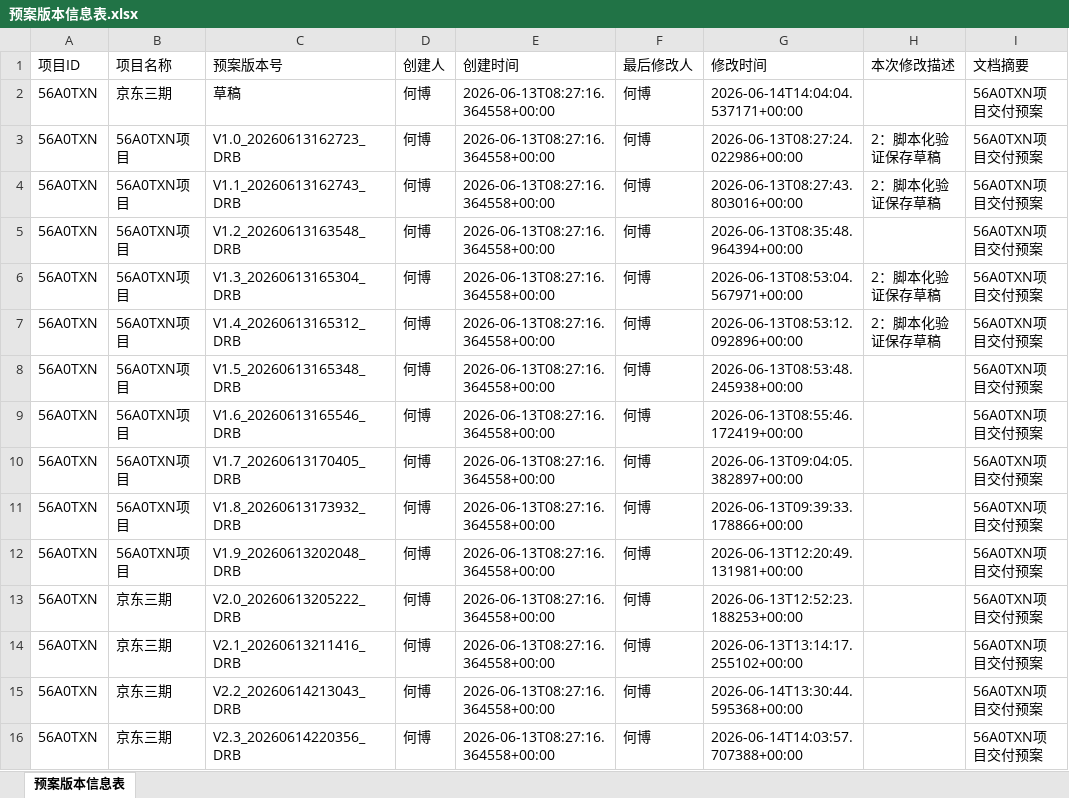
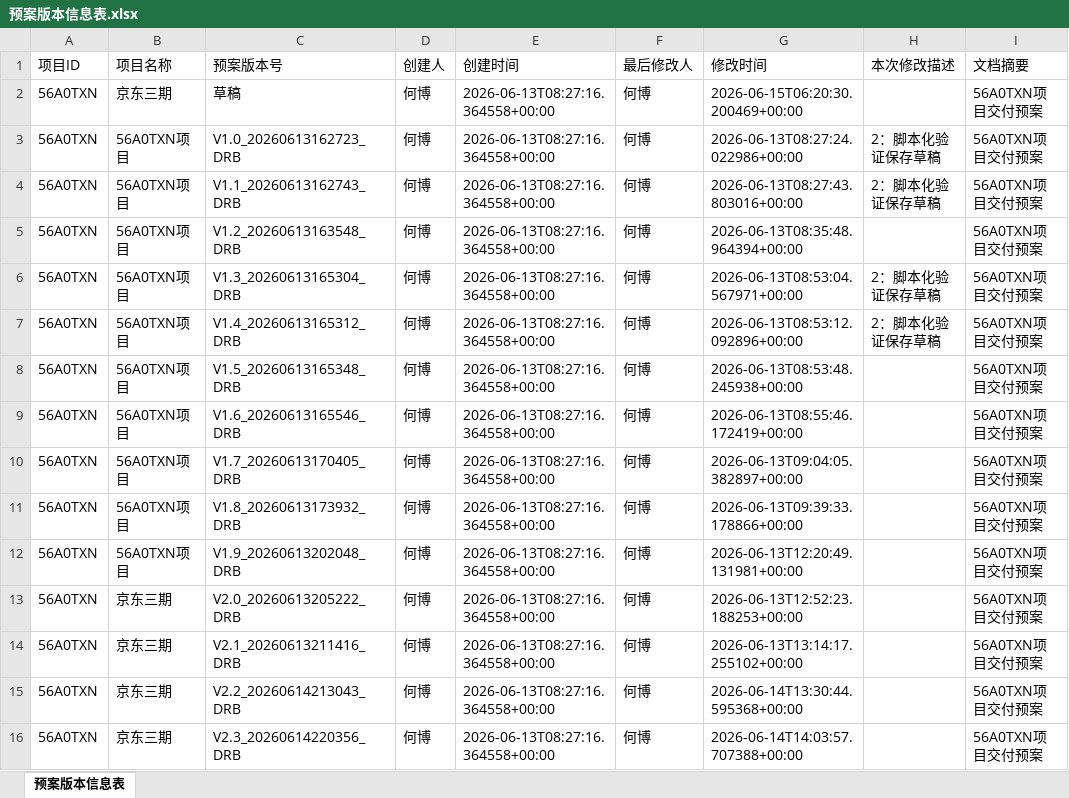
Before and after one commit to Au-t-n-b/aida, an Excel workbook: data/projects/70e5ca737ae5433e9f0f3134d216acf7/早期介入/交付预案/输出结果/预案版本信息表.xlsx, sheet 预案版本信息表, drawn as a sheet; values as stored, in another font and other column widths than the file's, no borders; the diff names each change by its address in the sheet, - before the commit and + after, or states it on an @@ line.

```diff
--- a/data/projects/70e5ca737ae5433e9f0f3134d216acf7/早期介入/交付预案/输出结果/预案版本信息表.xlsx (sheet 预案版本信息表)
+++ b/data/projects/70e5ca737ae5433e9f0f3134d216acf7/早期介入/交付预案/输出结果/预案版本信息表.xlsx (sheet 预案版本信息表)
-G2 (修改时间): 2026-06-14T14:04:04.537171+00:00
+G2 (修改时间): 2026-06-15T06:20:30.200469+00:00
```
Also changed, not shown: 12 other files.
